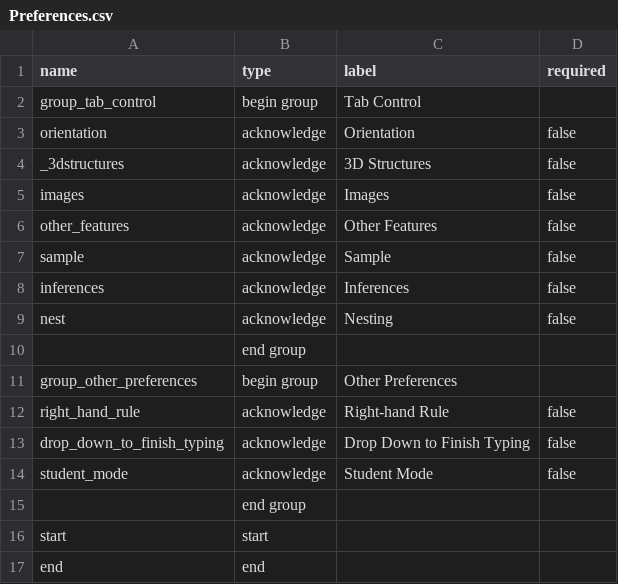
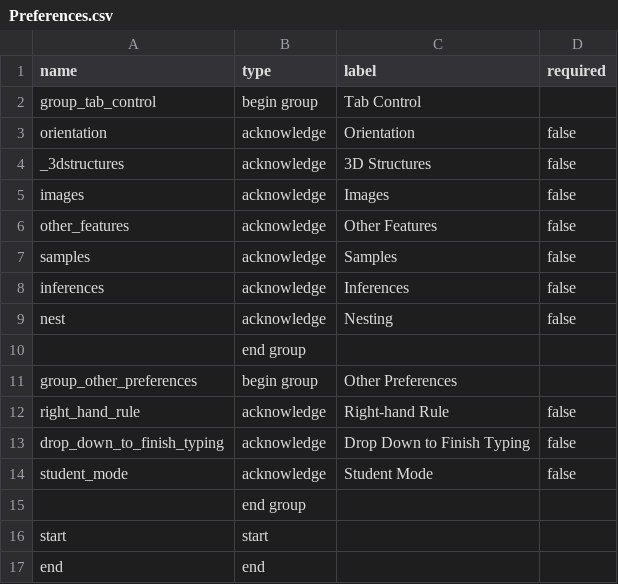
Before and after one commit to StraboSpot/strabo-mobile, a CSV file: www/app/data-models/Preferences.csv, drawn as a sheet.

```diff
--- a/www/app/data-models/Preferences.csv
+++ b/www/app/data-models/Preferences.csv
@@ -6,3 +6,3 @@ images,acknowledge,Images,false
 other_features,acknowledge,Other Features,false
-sample,acknowledge,Sample,false
+samples,acknowledge,Samples,false
 inferences,acknowledge,Inferences,false
```
Also changed, not shown: www/app/data-models/TabSample.csv, 12 other files.
